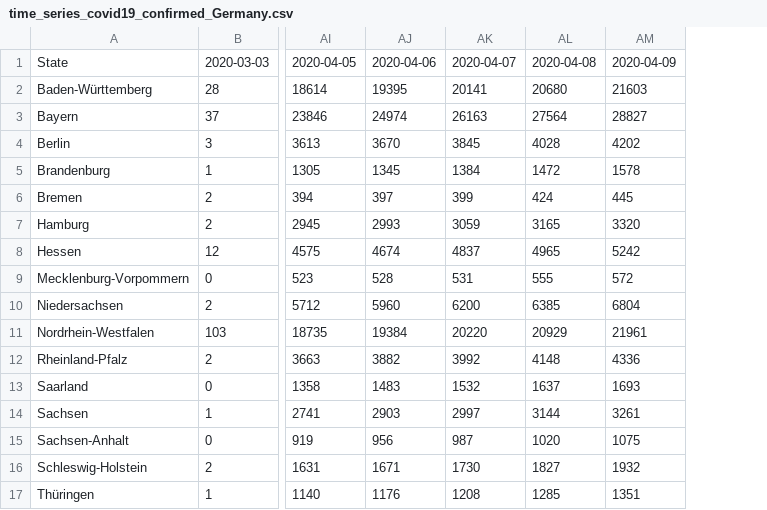
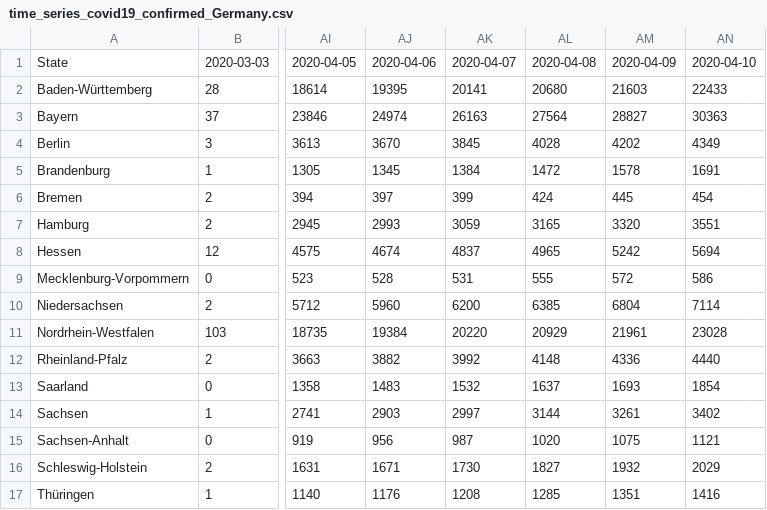
Before and after one commit to boogheta/coronavirus-countries, a CSV file: data/time_series_covid19_confirmed_Germany.csv, drawn as a sheet; only a part is shown, gaps mark what is left out; the diff names each change by its address in the sheet, - before the commit and + after, or states it on an @@ line.

```diff
--- a/data/time_series_covid19_confirmed_Germany.csv
+++ b/data/time_series_covid19_confirmed_Germany.csv
+column AN, rows 1-17: 2020-04-10 | 22433 | 30363 | 4349 | 1691 | 454 | 3551 | 5694 | 586 | 7114 | 23028 | 4440 | 1854 | 3402 | 1121 | 2029 | 1416
```
Also changed, not shown: data/germany.csv, data/time_series_covid19_deaths_Germany.csv.
